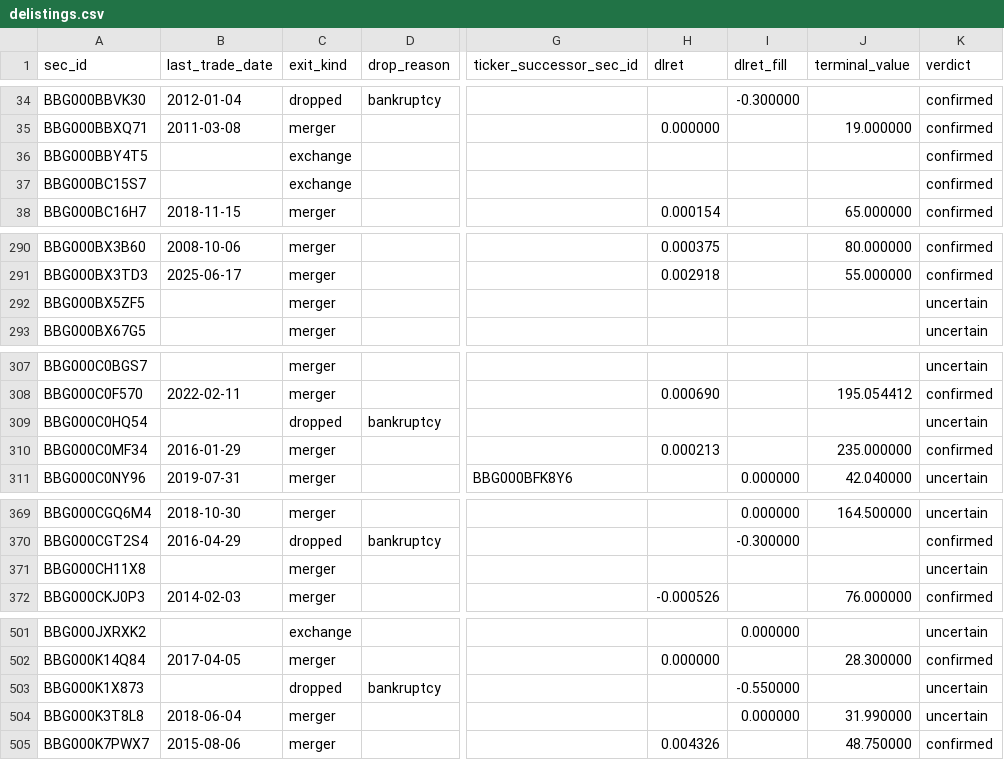
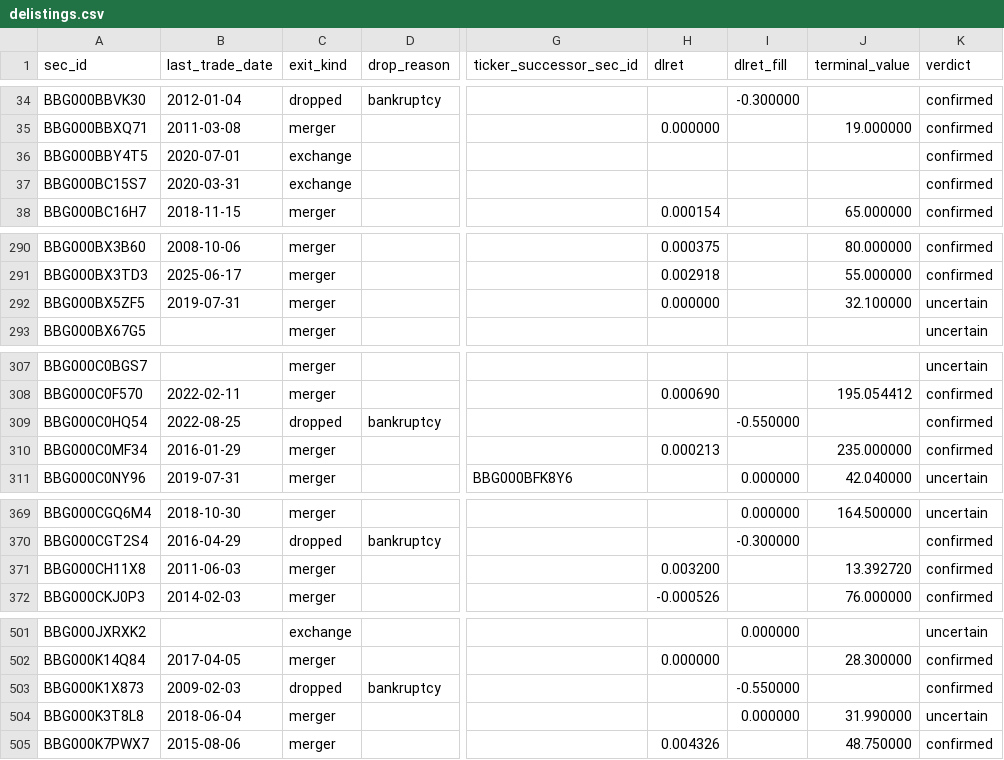
Before and after one commit to royelee/delist-detection, a CSV file: output/contract/delistings.csv, drawn as a sheet; only a part is shown, gaps mark what is left out; the diff covers the shown part only; the diff names each change by its address in the sheet, - before the commit and + after, or states it on an @@ line.

```diff
--- a/output/contract/delistings.csv
+++ b/output/contract/delistings.csv
-B36 (last_trade_date): (empty)
+B36 (last_trade_date): 2020-07-01
-B37 (last_trade_date): (empty)
+B37 (last_trade_date): 2020-03-31
-B292 (last_trade_date): (empty)
+B292 (last_trade_date): 2019-07-31
-H292 (dlret): (empty)
+H292 (dlret): 0.000000
-J292 (terminal_value): (empty)
+J292 (terminal_value): 32.100000
-B309 (last_trade_date): (empty)
+B309 (last_trade_date): 2022-08-25
-I309 (dlret_fill): (empty)
+I309 (dlret_fill): -0.550000
-K309 (verdict): uncertain
+K309 (verdict): confirmed
-B371 (last_trade_date): (empty)
+B371 (last_trade_date): 2011-06-03
-H371 (dlret): (empty)
+H371 (dlret): 0.003200
-J371 (terminal_value): (empty)
+J371 (terminal_value): 13.392720
-K371 (verdict): uncertain
+K371 (verdict): confirmed
-B503 (last_trade_date): (empty)
+B503 (last_trade_date): 2009-02-03
-K503 (verdict): uncertain
+K503 (verdict): confirmed
```
Also changed, not shown: 11 edited cells elsewhere in this file, output/contract/price_requests.csv, output/contract/security_history.csv, 14 other files.
